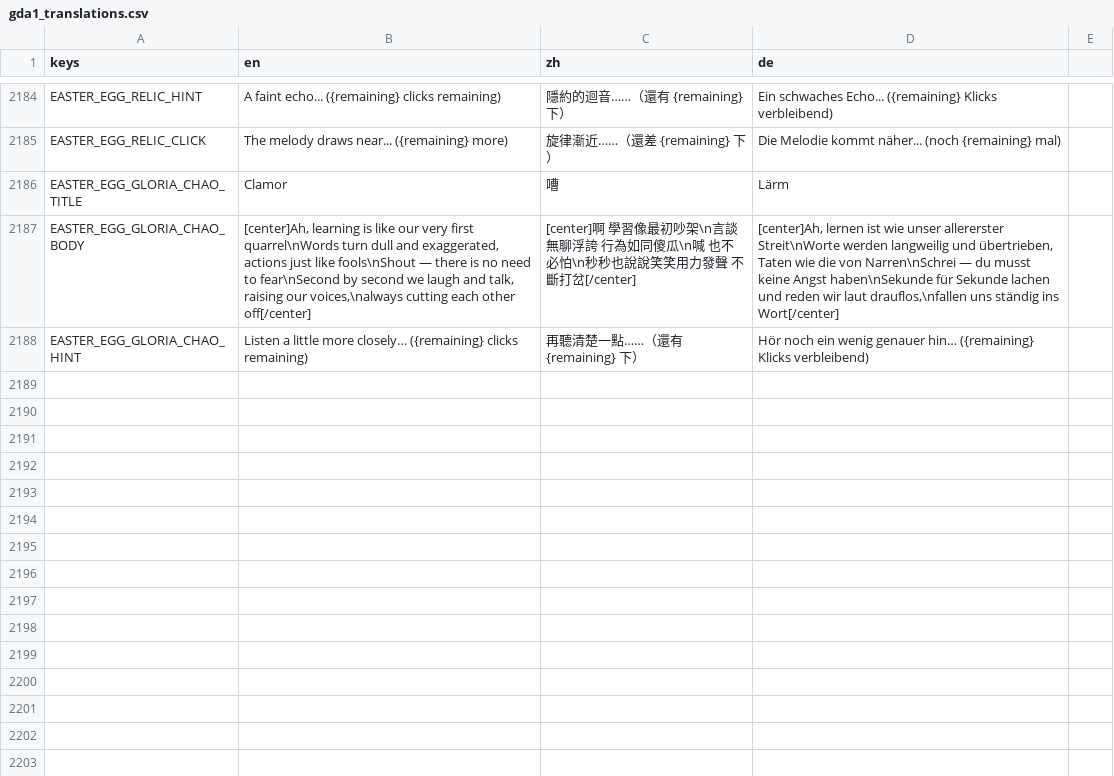
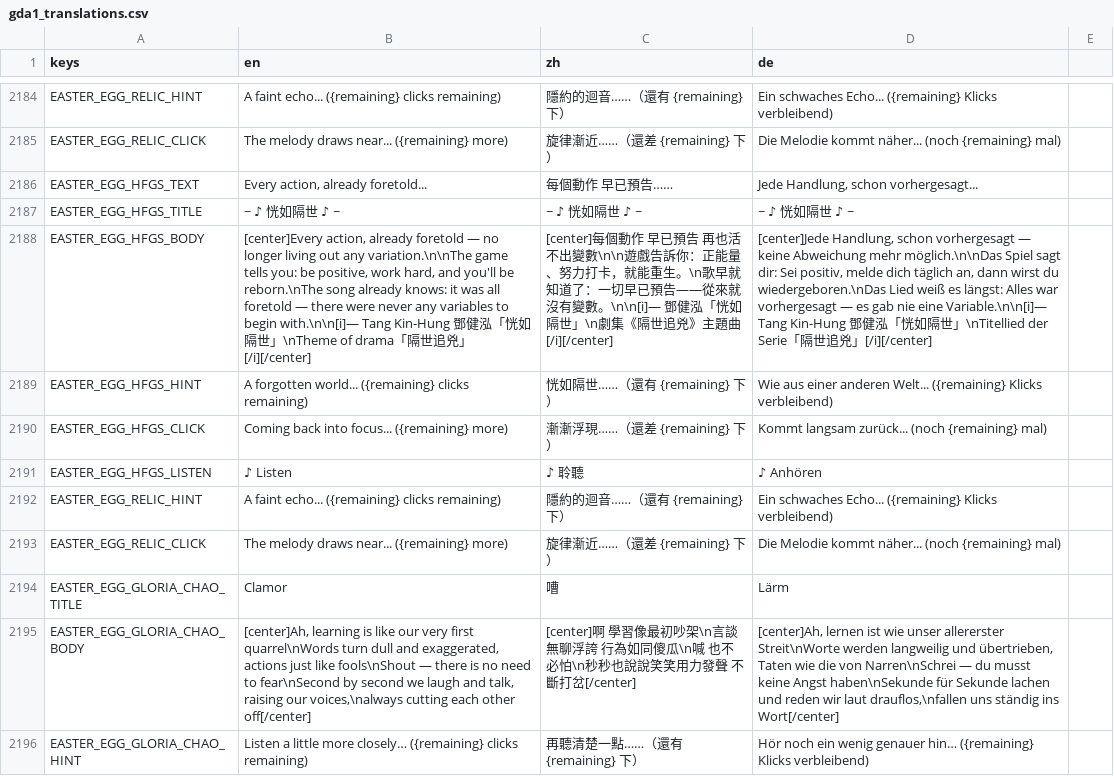
Before and after one commit to DUN-dd/Individual-Project, a CSV file: 1.Codebase/localization/gda1_translations.csv, drawn as a sheet; only a part is shown, gaps mark what is left out; the diff names each change by its address in the sheet, - before the commit and + after, or states it on an @@ line.

```diff
--- a/1.Codebase/localization/gda1_translations.csv
+++ b/1.Codebase/localization/gda1_translations.csv
+row 2186: EASTER_EGG_HFGS_TEXT | Every action, already foretold... | 每個動作 早已預告…… | Jede Handlung, schon vorhergesagt...
+row 2187: EASTER_EGG_HFGS_TITLE | ~ ♪ 恍如隔世 ♪ ~ | ~ ♪ 恍如隔世 ♪ ~ | ~ ♪ 恍如隔世 ♪ ~
+row 2188: EASTER_EGG_HFGS_BODY | [center]Every action, already foretold — no longer living out any variation.\n\nThe game tells you: be positive, work hard, and you'll be reborn.\nThe song already knows: it was all foretold — there were never any variables to begin with.\n\n[i]— Tang Kin-Hung 鄧健泓「恍如隔世」\nTheme of drama「隔世追兇」[/i][/center] | [center]每個動作 早已預告 再也活不出變數\n\n遊戲告訴你：正能量、努力打卡，就能重生。\n歌早就知道了：一切早已預告——從來就沒有變數。\n\n[i]— 鄧健泓「恍如隔世」\n劇集《隔世追兇》主題曲[/i][/center] | [center]Jede Handlung, schon vorhergesagt — keine Abweichung mehr möglich.\n\nDas Spiel sagt dir: Sei positiv, melde dich täglich an, dann wirst du wiedergeboren.\nDas Lied weiß es längst: Alles war vorhergesagt — es gab nie eine Variable.\n\n[i]— Tang Kin-Hung 鄧健泓「恍如隔世」\nTitellied der Serie「隔世追兇」[/i][/center]
+row 2189: EASTER_EGG_HFGS_HINT | A forgotten world... ({remaining} clicks remaining) | 恍如隔世……（還有 {remaining} 下） | Wie aus einer anderen Welt... ({remaining} Klicks verbleibend)
+row 2190: EASTER_EGG_HFGS_CLICK | Coming back into focus... ({remaining} more) | 漸漸浮現……（還差 {remaining} 下） | Kommt langsam zurück... (noch {remaining} mal)
+row 2191: EASTER_EGG_HFGS_LISTEN | ♪ Listen | ♪ 聆聽 | ♪ Anhören
+row 2192: EASTER_EGG_RELIC_HINT | A faint echo... ({remaining} clicks remaining) | 隱約的迴音……（還有 {remaining} 下） | Ein schwaches Echo... ({remaining} Klicks verbleibend)
+row 2193: EASTER_EGG_RELIC_CLICK | The melody draws near... ({remaining} more) | 旋律漸近……（還差 {remaining} 下） | Die Melodie kommt näher... (noch {remaining} mal)
```
Also changed, not shown: 1 other file.
